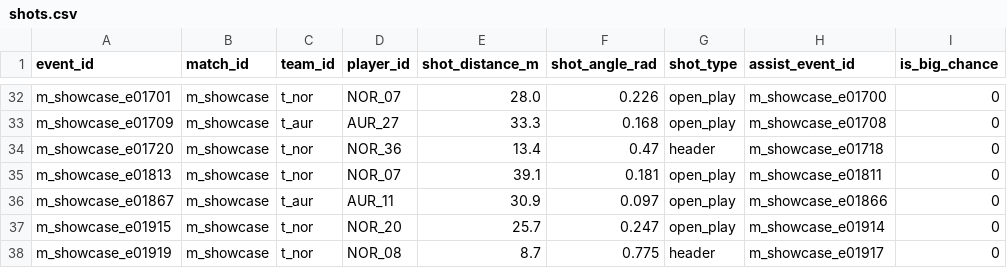
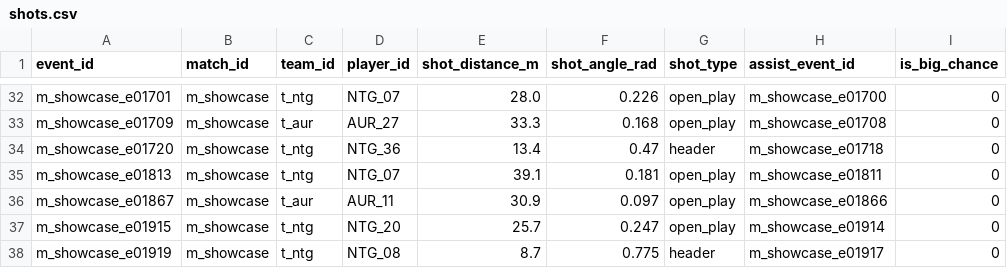
Before and after one commit to Malottey1/optix, a CSV file: data/showcase/shots.csv, drawn as a sheet; only a part is shown, gaps mark what is left out; the diff covers the shown part only; the diff names each change by its address in the sheet, - before the commit and + after, or states it on an @@ line.

```diff
--- a/data/showcase/shots.csv
+++ b/data/showcase/shots.csv
-C32 (team_id): t_nor
+C32 (team_id): t_ntg
-D32 (player_id): NOR_07
+D32 (player_id): NTG_07
-C34:C35 (team_id): t_nor
+C34:C35 (team_id): t_ntg
-D34 (player_id): NOR_36
+D34 (player_id): NTG_36
-D35 (player_id): NOR_07
+D35 (player_id): NTG_07
-C37:C38 (team_id): t_nor
+C37:C38 (team_id): t_ntg
-D37 (player_id): NOR_20
+D37 (player_id): NTG_20
-D38 (player_id): NOR_08
+D38 (player_id): NTG_08
```
Also changed, not shown: 46 edited cells elsewhere in this file, data/showcase/events.csv, data/showcase/lineups.csv, 36 other files.
